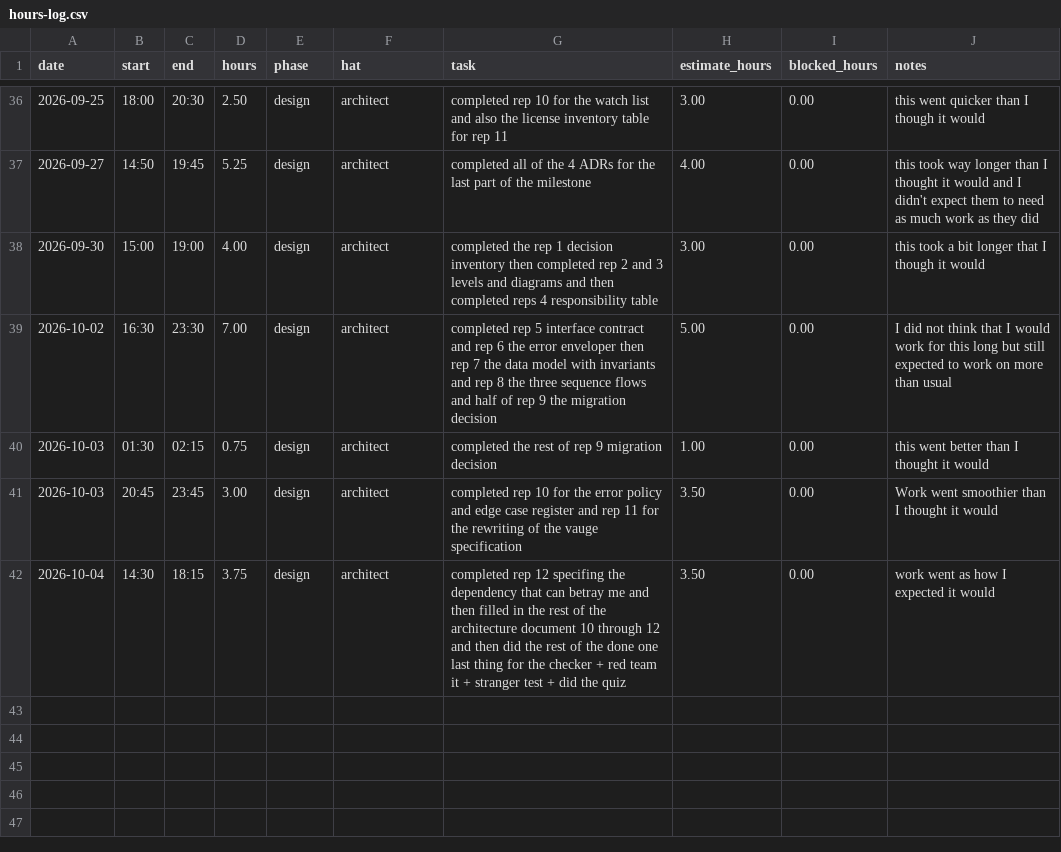
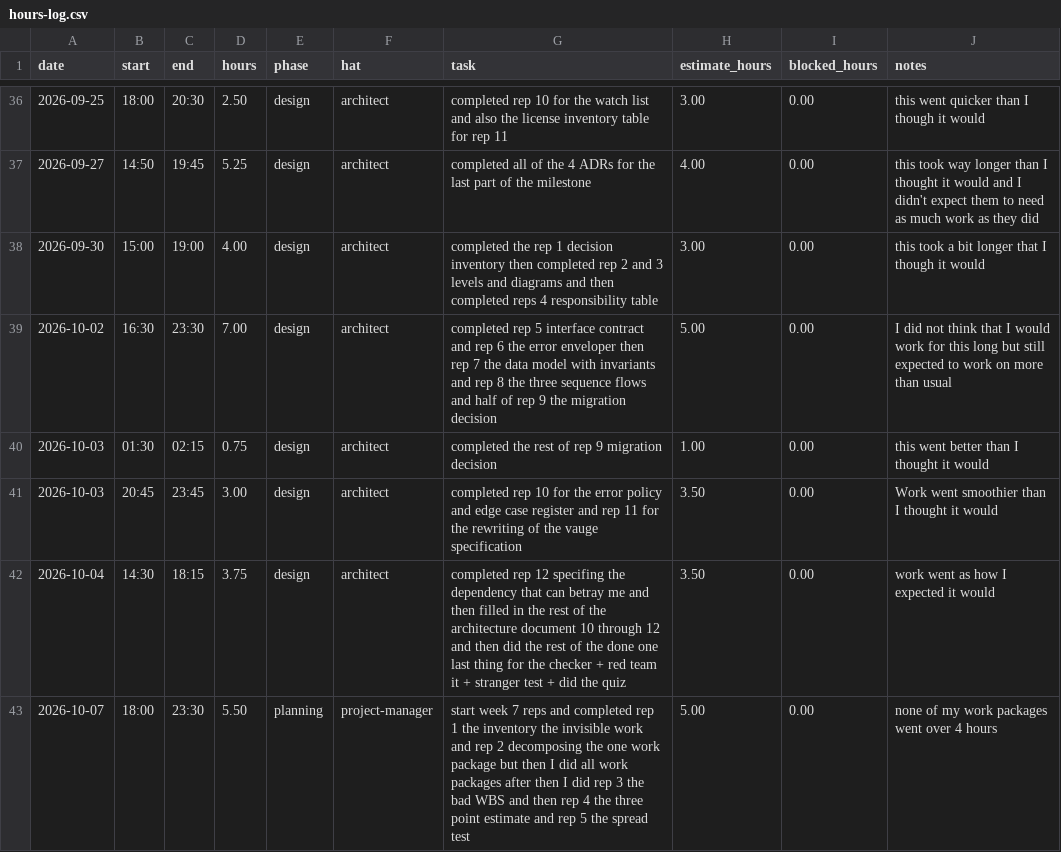
Before and after one commit to vPolyBear/capstone, a CSV file: docs/hours-log.csv, drawn as a sheet; only a part is shown, gaps mark what is left out.

Commit message:
completed weeks 7's 1-5 reps

```diff
--- a/docs/hours-log.csv
+++ b/docs/hours-log.csv
@@ -42 +42,2 @@ date,start,end,hours,phase,hat,task,estimate_hours,blocked_hours,notes
 2026-10-04,14:30,18:15,3.75,design,architect,completed rep 12 specifing the dependency that can betray me and then filled in the rest of the architecture document 10 through 12 and then did the rest of the done one last thing for the checker + red team it + stranger test + did the quiz,3.50,0.00,work went as how I expected it would
+2026-10-07,18:00,23:30,5.50,planning,project-manager,start week 7 reps and completed rep 1 the inventory the invisible work and rep 2 decomposing the one work package but then I did all work packages after then I did rep 3 the bad WBS and then rep 4 the three point estimate and rep 5 the spread test,5.00,0.00,none of my work packages went over 4 hours
```
Also changed, not shown: 3 other files.
